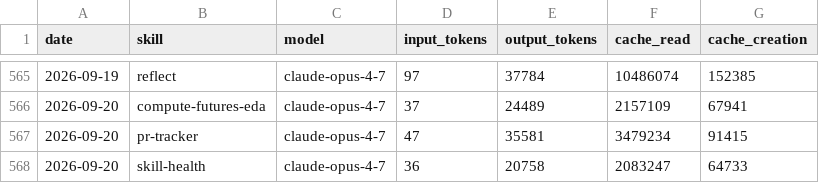
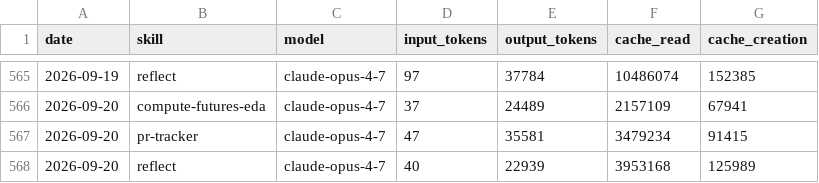
Before and after one commit to swarm-ai-research/aeon, a CSV file: memory/token-usage.csv, drawn as a sheet; only a part is shown, gaps mark what is left out.

Commit message:
chore(reflect): auto-commit 2026-09-20

```diff
--- a/memory/token-usage.csv
+++ b/memory/token-usage.csv
@@ -567,2 +567,2 @@ date,skill,model,input_tokens,output_tokens,cache_read,cache_creation
 2026-09-20,pr-tracker,claude-opus-4-7,47,35581,3479234,91415
-2026-09-20,skill-health,claude-opus-4-7,36,20758,2083247,64733
+2026-09-20,reflect,claude-opus-4-7,40,22939,3953168,125989
```
Also changed, not shown: 13 other files.
